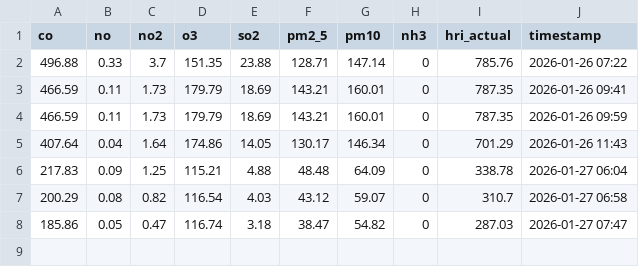
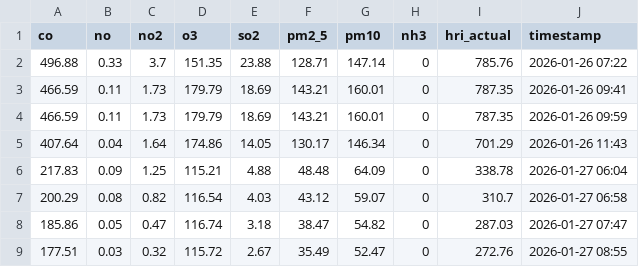
Before and after one commit to Sims9218/Automated-Public-Health-Insight-Engine, a CSV file: data/pollution_history.csv, drawn as a sheet; the diff names each change by its address in the sheet, - before the commit and + after, or states it on an @@ line.

```diff
--- a/data/pollution_history.csv
+++ b/data/pollution_history.csv
+row 9: 177.51 | 0.03 | 0.32 | 115.72 | 2.67 | 35.49 | 52.47 | 0 | 272.76 | 2026-01-27 08:55
```
